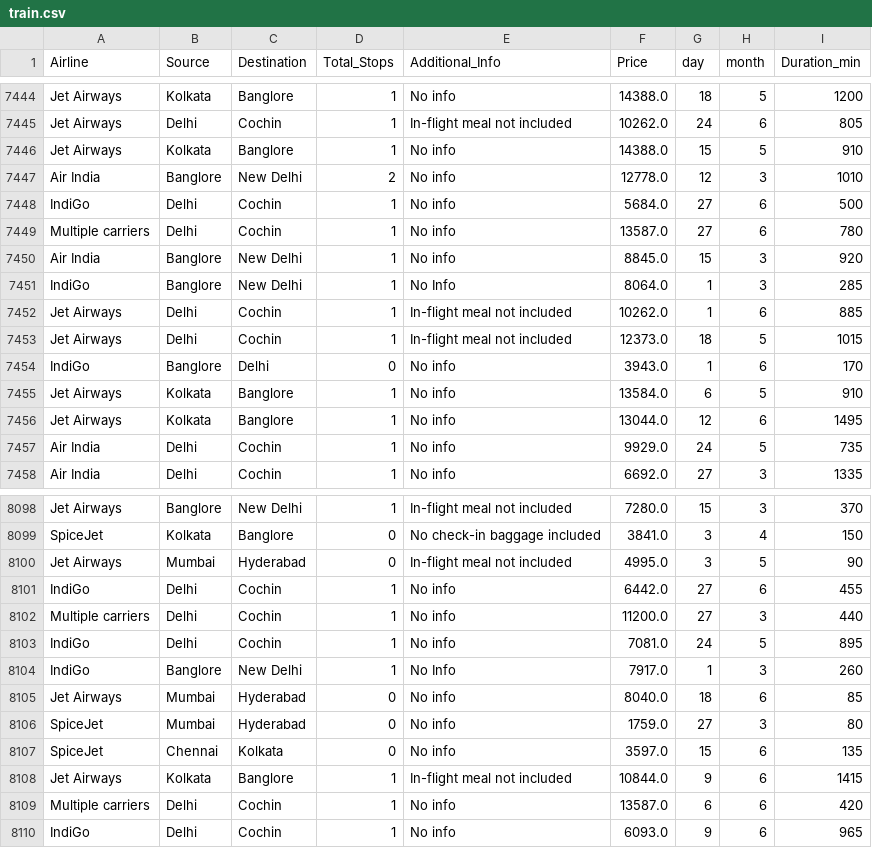
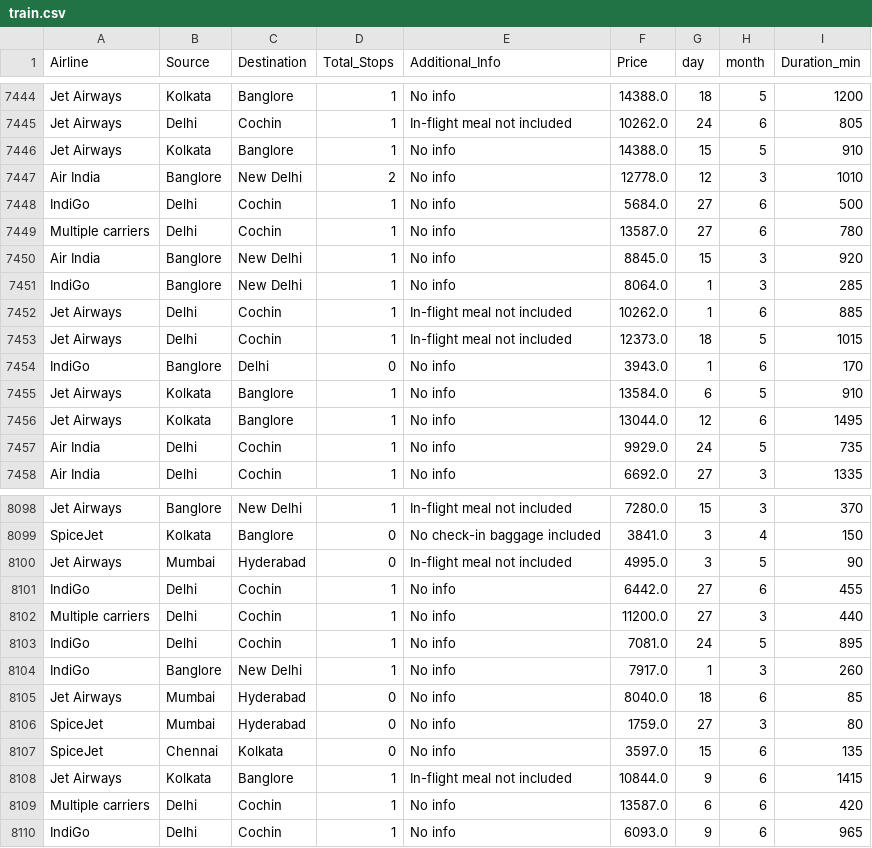
Before and after one commit to aritra-github26/Flight-Price, a CSV file: artifacts/train.csv, drawn as a sheet; only a part is shown, gaps mark what is left out.

```diff
--- a/artifacts/train.csv
+++ b/artifacts/train.csv
@@ -7450,3 +7450,3 @@ Multiple carriers,Delhi,Cochin,1,No info,13587.0,27,6,780
 Air India,Banglore,New Delhi,1,No info,8845.0,15,3,920
-IndiGo,Banglore,New Delhi,1,No Info,8064.0,1,3,285
+IndiGo,Banglore,New Delhi,1,No info,8064.0,1,3,285
 Jet Airways,Delhi,Cochin,1,In-flight meal not included,10262.0,1,6,885
@@ -8103,3 +8103,3 @@ Multiple carriers,Delhi,Cochin,1,No info,11200.0,27,3,440
 IndiGo,Delhi,Cochin,1,No info,7081.0,24,5,895
-IndiGo,Banglore,New Delhi,1,No Info,7917.0,1,3,260
+IndiGo,Banglore,New Delhi,1,No info,7917.0,1,3,260
 Jet Airways,Mumbai,Hyderabad,0,No info,8040.0,18,6,85
```
Also changed, not shown: artifacts/data.csv, artifacts/test.csv, 9 other files.
